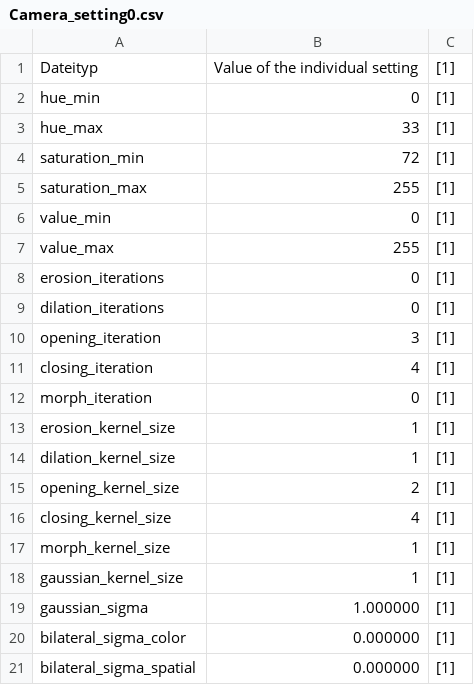
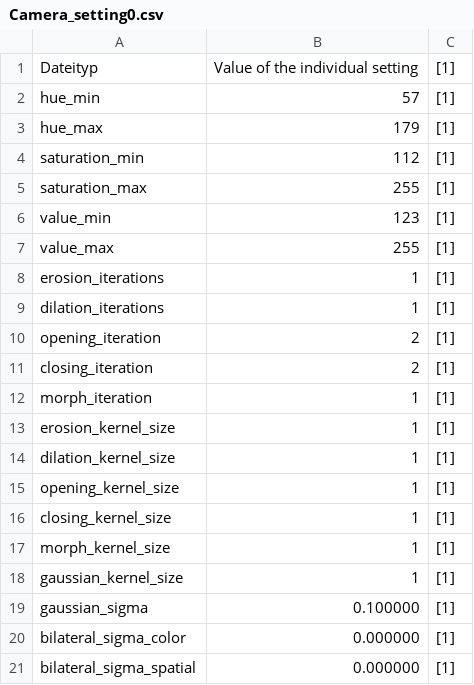
Before and after one commit to SevFle/Flugbahnberechnung, a CSV file: Parameter/Camera_setting0.csv, drawn as a sheet.

```diff
--- a/Parameter/Camera_setting0.csv
+++ b/Parameter/Camera_setting0.csv
@@ -1,20 +1,20 @@
 Dateityp;Value of the individual setting;[1]
-hue_min;0;[1]
-hue_max;33;[1]
-saturation_min;72;[1]
+hue_min;57;[1]
+hue_max;179;[1]
+saturation_min;112;[1]
 saturation_max;255;[1]
-value_min;0;[1]
+value_min;123;[1]
 value_max;255;[1]
-erosion_iterations;0;[1]
-dilation_iterations;0;[1]
-opening_iteration;3;[1]
-closing_iteration;4;[1]
-morph_iteration;0;[1]
+erosion_iterations;1;[1]
+dilation_iterations;1;[1]
+opening_iteration;2;[1]
+closing_iteration;2;[1]
+morph_iteration;1;[1]
 erosion_kernel_size;1;[1]
 dilation_kernel_size;1;[1]
-opening_kernel_size;2;[1]
-closing_kernel_size;4;[1]
+opening_kernel_size;1;[1]
+closing_kernel_size;1;[1]
 morph_kernel_size;1;[1]
 gaussian_kernel_size;1;[1]
-gaussian_sigma;1.000000;[1]
+gaussian_sigma;0.100000;[1]
 bilateral_sigma_color;0.000000;[1]
```
Also changed, not shown: 33 other files.
